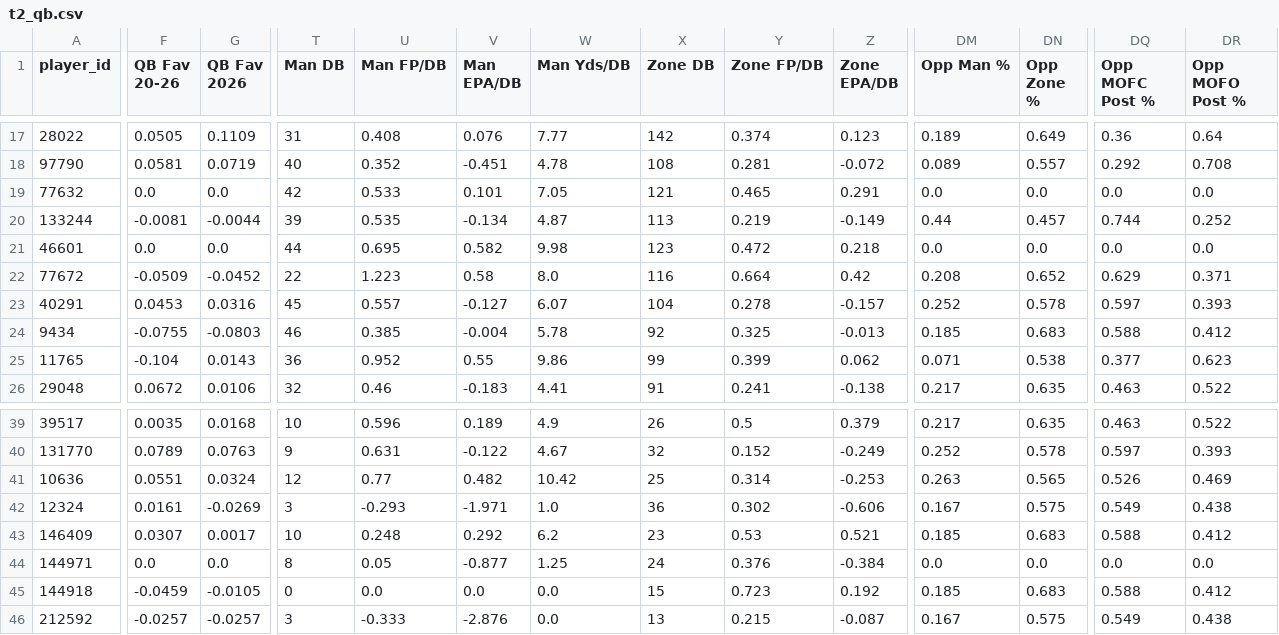
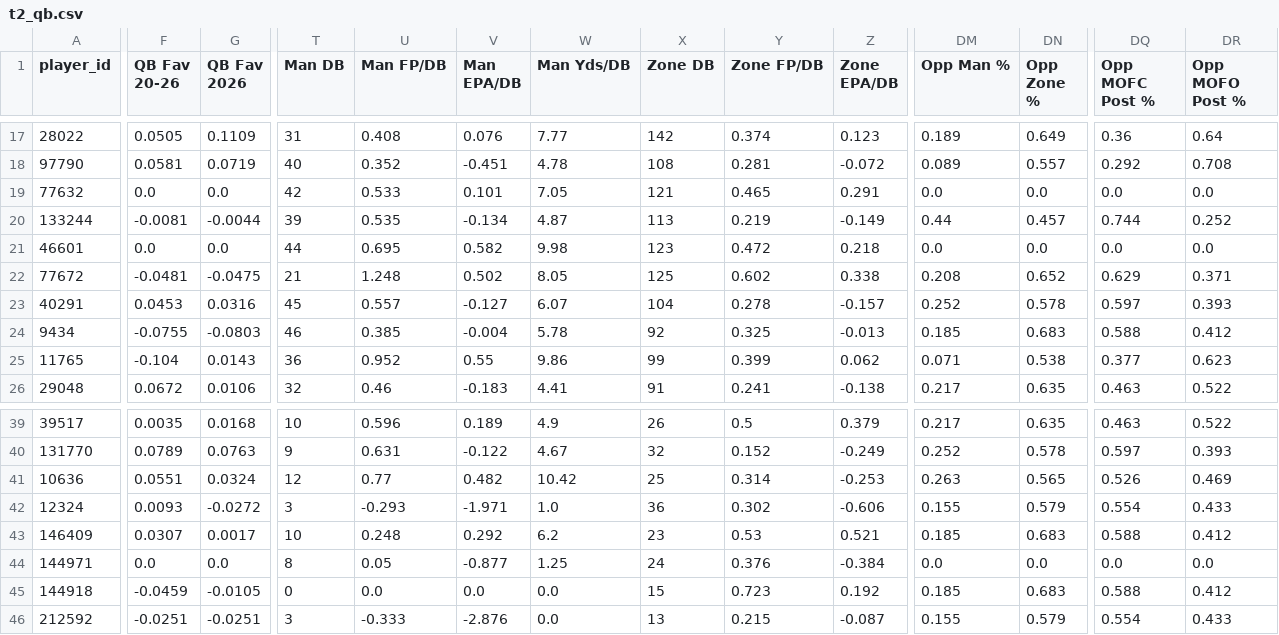
Before and after one commit to dhanani1/dwain-coverage-data, a CSV file: t2_qb.csv, drawn as a sheet; only a part is shown, gaps mark what is left out; the diff covers the shown part only; the diff names each change by its address in the sheet, - before the commit and + after, or states it on an @@ line.

```diff
--- a/t2_qb.csv
+++ b/t2_qb.csv
-F22 (QB Fav 20-26): -0.0509
+F22 (QB Fav 20-26): -0.0481
-G22 (QB Fav 2026): -0.0452
+G22 (QB Fav 2026): -0.0475
-T22 (Man DB): 22
+T22 (Man DB): 21
-U22 (Man FP/DB): 1.223
+U22 (Man FP/DB): 1.248
-V22 (Man EPA/DB): 0.58
+V22 (Man EPA/DB): 0.502
-W22 (Man Yds/DB): 8.0
+W22 (Man Yds/DB): 8.05
-X22 (Zone DB): 116
+X22 (Zone DB): 125
-Y22 (Zone FP/DB): 0.664
+Y22 (Zone FP/DB): 0.602
-Z22 (Zone EPA/DB): 0.42
+Z22 (Zone EPA/DB): 0.338
-F42 (QB Fav 20-26): 0.0161
+F42 (QB Fav 20-26): 0.0093
-G42 (QB Fav 2026): -0.0269
+G42 (QB Fav 2026): -0.0272
-DM42 (Opp Man %): 0.167
+DM42 (Opp Man %): 0.155
-DN42 (Opp Zone %): 0.575
+DN42 (Opp Zone %): 0.579
-DQ42 (Opp MOFC Post %): 0.549
+DQ42 (Opp MOFC Post %): 0.554
-DR42 (Opp MOFO Post %): 0.438
+DR42 (Opp MOFO Post %): 0.433
-F46 (QB Fav 20-26): -0.0257
+F46 (QB Fav 20-26): -0.0251
-G46 (QB Fav 2026): -0.0257
+G46 (QB Fav 2026): -0.0251
-DM46 (Opp Man %): 0.167
+DM46 (Opp Man %): 0.155
-DN46 (Opp Zone %): 0.575
+DN46 (Opp Zone %): 0.579
-DQ46 (Opp MOFC Post %): 0.549
+DQ46 (Opp MOFC Post %): 0.554
-DR46 (Opp MOFO Post %): 0.438
+DR46 (Opp MOFO Post %): 0.433
```
Also changed, not shown: 82 edited cells elsewhere in this file, t2_align.csv, t2_data.csv, 6 other files.
